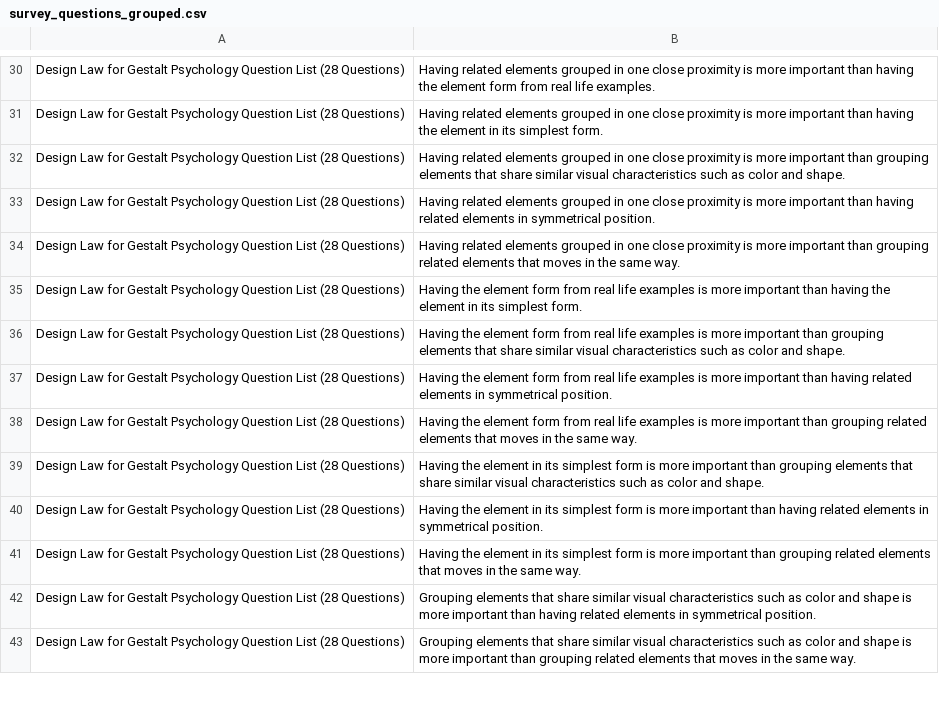
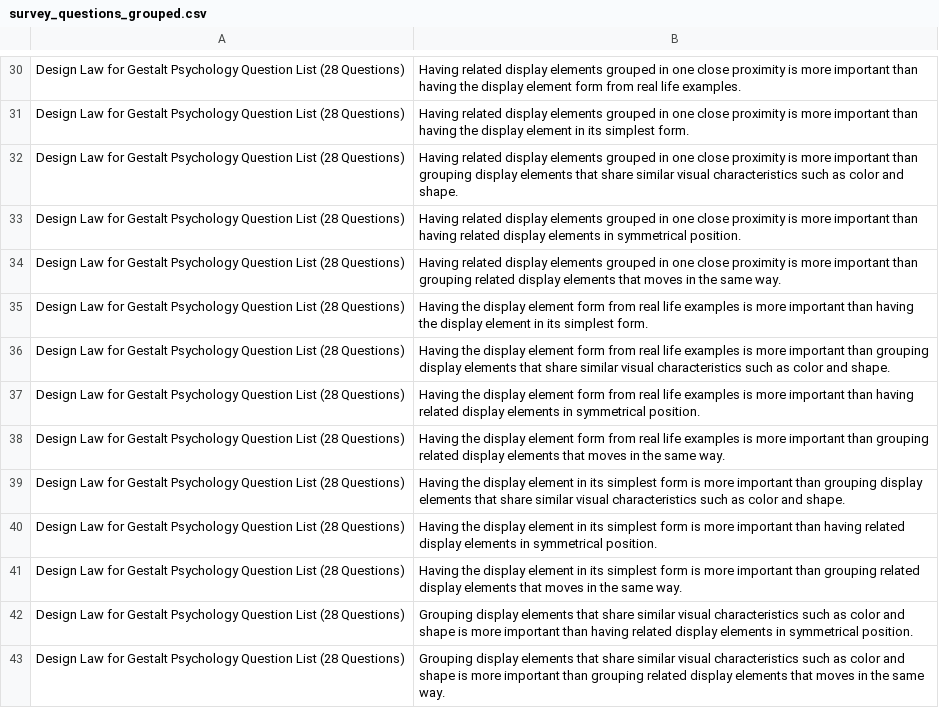
Before and after one commit to dhifanakbar16/importance, a CSV file: survey_questions_grouped.csv, drawn as a sheet; only a part is shown, gaps mark what is left out; the diff covers the shown part only; the diff names each change by its address in the sheet, - before the commit and + after, or states it on an @@ line.

```diff
--- a/survey_questions_grouped.csv
+++ b/survey_questions_grouped.csv
-B30: Having related elements grouped in one close proximity is more important than having the element form…
+B30: Having related display elements grouped in one close proximity is more important than having the display element form…
-B31: Having related elements grouped in one close proximity is more important than having the element in…
+B31: Having related display elements grouped in one close proximity is more important than having the display element in…
-B32: Having related elements grouped in one close proximity is more important than grouping elements that…
+B32: Having related display elements grouped in one close proximity is more important than grouping display elements that…
-B33: Having related elements grouped in one close proximity is more important than having related elements in…
+B33: Having related display elements grouped in one close proximity is more important than having related display elements in…
-B34: Having related elements grouped in one close proximity is more important than grouping related elements that…
+B34: Having related display elements grouped in one close proximity is more important than grouping related display elements that…
-B35: Having the element form from real life examples is more important than having the element in…
+B35: Having the display element form from real life examples is more important than having the display element in…
-B36: Having the element form from real life examples is more important than grouping elements that…
+B36: Having the display element form from real life examples is more important than grouping display elements that…
-B37: Having the element form from real life examples is more important than having related elements in…
+B37: Having the display element form from real life examples is more important than having related display elements in…
-B38: Having the element form from real life examples is more important than grouping related elements that…
+B38: Having the display element form from real life examples is more important than grouping related display elements that…
-B39: Having the element in its simplest form is more important than grouping elements that…
+B39: Having the display element in its simplest form is more important than grouping display elements that…
-B40: Having the element in its simplest form is more important than having related elements in…
+B40: Having the display element in its simplest form is more important than having related display elements in…
-B41: Having the element in its simplest form is more important than grouping related elements that…
+B41: Having the display element in its simplest form is more important than grouping related display elements that…
-B42: Grouping elements that share similar visual characteristics such as color and shape is more important than having related elements in…
+B42: Grouping display elements that share similar visual characteristics such as color and shape is more important than having related display elements in…
-B43: Grouping elements that share similar visual characteristics such as color and shape is more important than grouping related elements that…
+B43: Grouping display elements that share similar visual characteristics such as color and shape is more important than grouping related display elements that…
```
Also changed, not shown: 74 edited cells elsewhere in this file.
